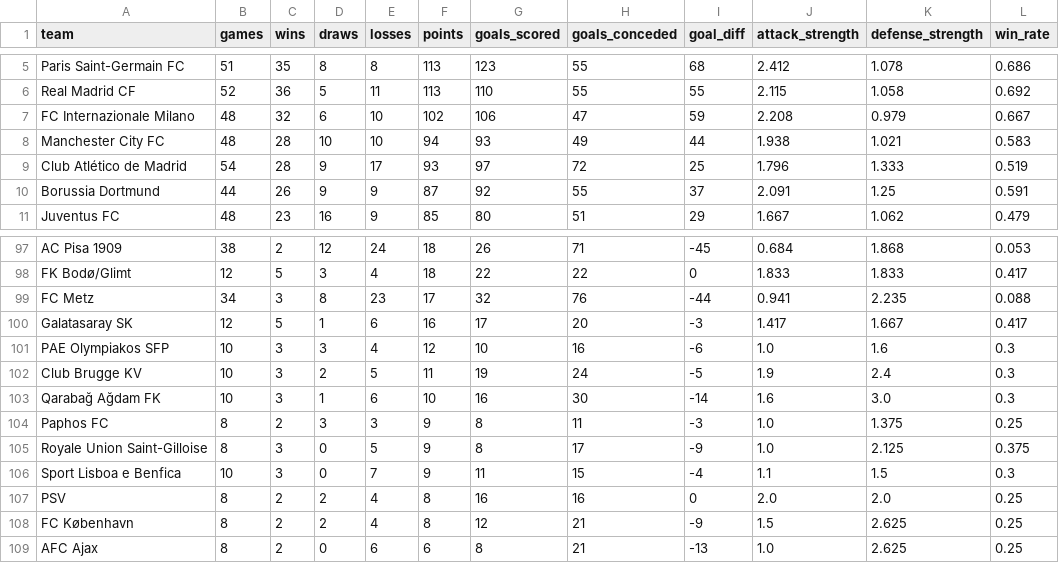
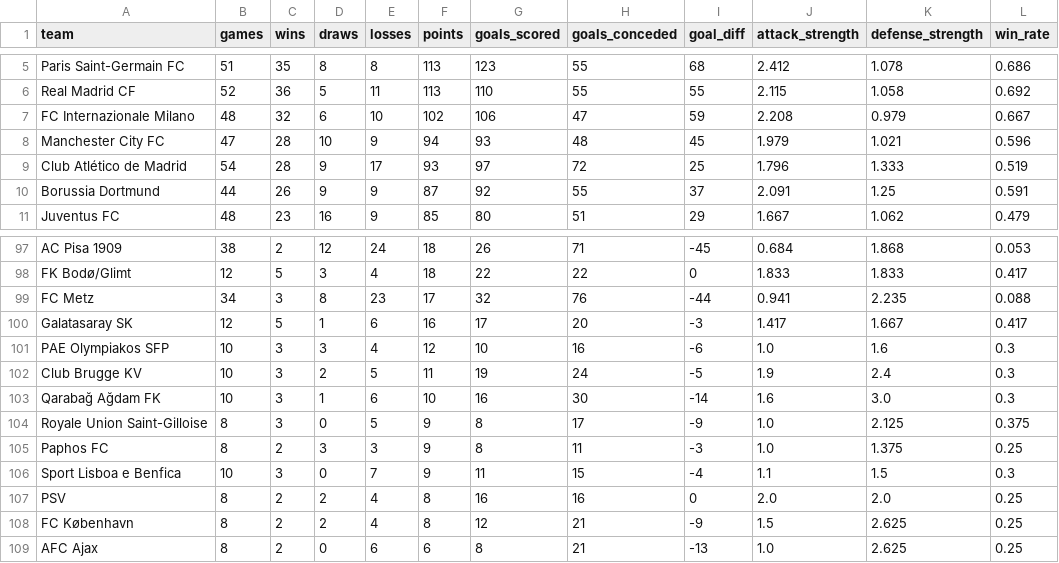
Before and after one commit to k1yuse/fotdata-api, a CSV file: fotdata_model/team_stats.csv, drawn as a sheet; only a part is shown, gaps mark what is left out; the diff covers the shown part only.

```diff
--- a/fotdata_model/team_stats.csv
+++ b/fotdata_model/team_stats.csv
@@ -7,3 +7,3 @@ Real Madrid CF,52,36,5,11,113,110,55,55,2.115,1.058,0.692
 FC Internazionale Milano,48,32,6,10,102,106,47,59,2.208,0.979,0.667
-Manchester City FC,48,28,10,10,94,93,49,44,1.938,1.021,0.583
+Manchester City FC,47,28,10,9,94,93,48,45,1.979,1.021,0.596
 Club Atlético de Madrid,54,28,9,17,93,97,72,25,1.796,1.333,0.519
@@ -103,4 +103,4 @@ Club Brugge KV,10,3,2,5,11,19,24,-5,1.9,2.4,0.3
 Qarabağ Ağdam FK,10,3,1,6,10,16,30,-14,1.6,3.0,0.3
+Royale Union Saint-Gilloise,8,3,0,5,9,8,17,-9,1.0,2.125,0.375
 Paphos FC,8,2,3,3,9,8,11,-3,1.0,1.375,0.25
-Royale Union Saint-Gilloise,8,3,0,5,9,8,17,-9,1.0,2.125,0.375
 Sport Lisboa e Benfica,10,3,0,7,9,11,15,-4,1.1,1.5,0.3
```
Also changed, not shown: 2 added rows, 2 removed rows and 5 moved rows elsewhere in this file, fotdata_model/all_matches.csv, 5 other files.
